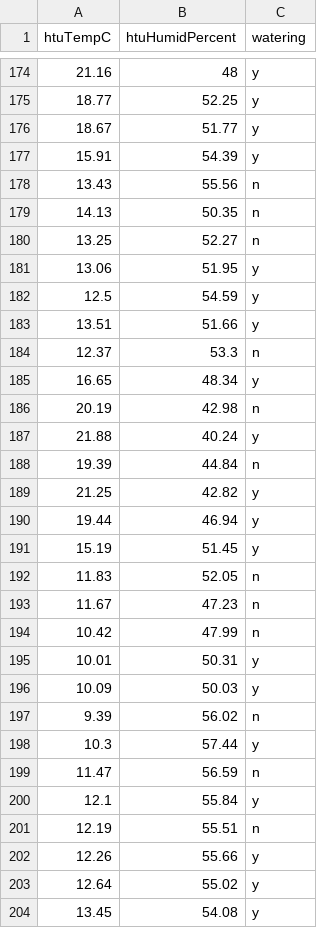
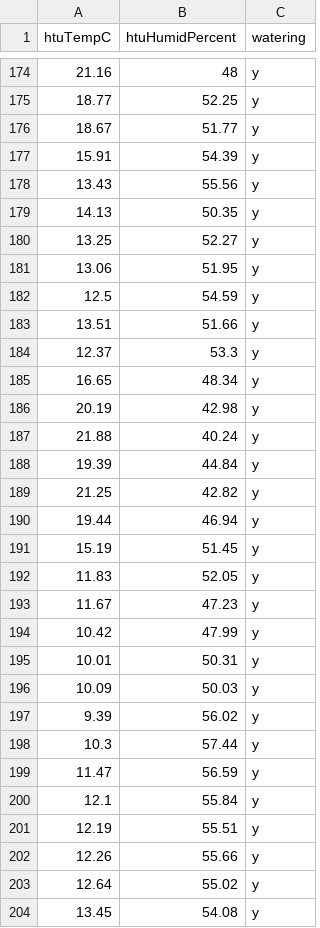
Before and after one commit to mkhan-sfbu/AWS-IoT-Raspberry-Pi-Emulator-Sensor-HAT-Emulator-Predictive-Analysis, a CSV file: train-data.csv, drawn as a sheet; only a part is shown, gaps mark what is left out; the diff covers the shown part only.

Commit message:
Add files via upload

```diff
--- a/train-data.csv
+++ b/train-data.csv
@@ -177,5 +177,5 @@ htuTempC,htuHumidPercent,watering
 15.91,54.39,y
-13.43,55.56,n
-14.13,50.35,n
-13.25,52.27,n
+13.43,55.56,y
+14.13,50.35,y
+13.25,52.27,y
 13.06,51.95,y
@@ -183,7 +183,7 @@ htuTempC,htuHumidPercent,watering
 13.51,51.66,y
-12.37,53.3,n
+12.37,53.3,y
 16.65,48.34,y
-20.19,42.98,n
+20.19,42.98,y
 21.88,40.24,y
-19.39,44.84,n
+19.39,44.84,y
 21.25,42.82,y
@@ -191,12 +191,12 @@ htuTempC,htuHumidPercent,watering
 15.19,51.45,y
-11.83,52.05,n
-11.67,47.23,n
-10.42,47.99,n
+11.83,52.05,y
+11.67,47.23,y
+10.42,47.99,y
 10.01,50.31,y
 10.09,50.03,y
-9.39,56.02,n
+9.39,56.02,y
 10.3,57.44,y
-11.47,56.59,n
+11.47,56.59,y
 12.1,55.84,y
-12.19,55.51,n
+12.19,55.51,y
 12.26,55.66,y
```
Also changed, not shown: 81 edited cells elsewhere in this file.
